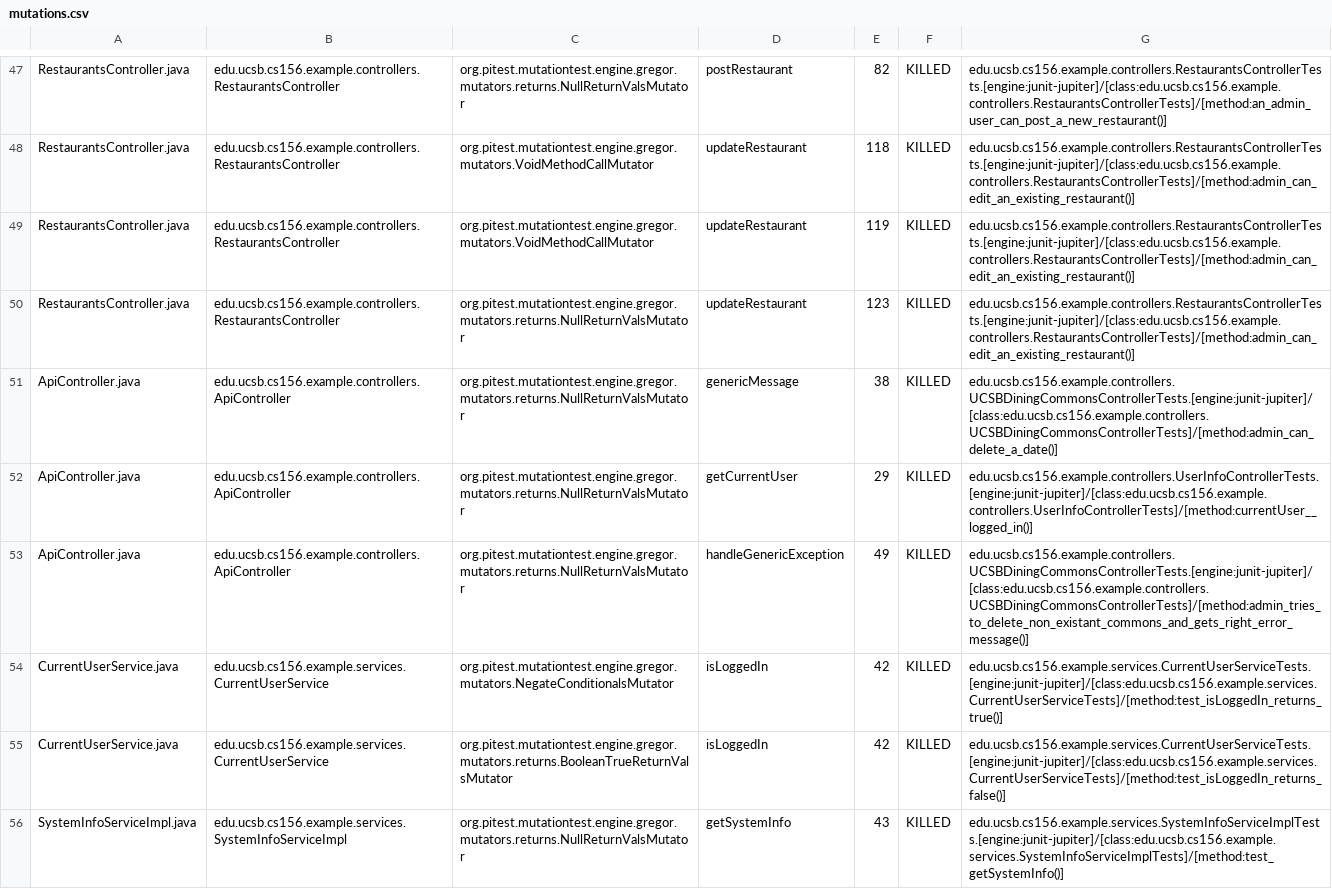
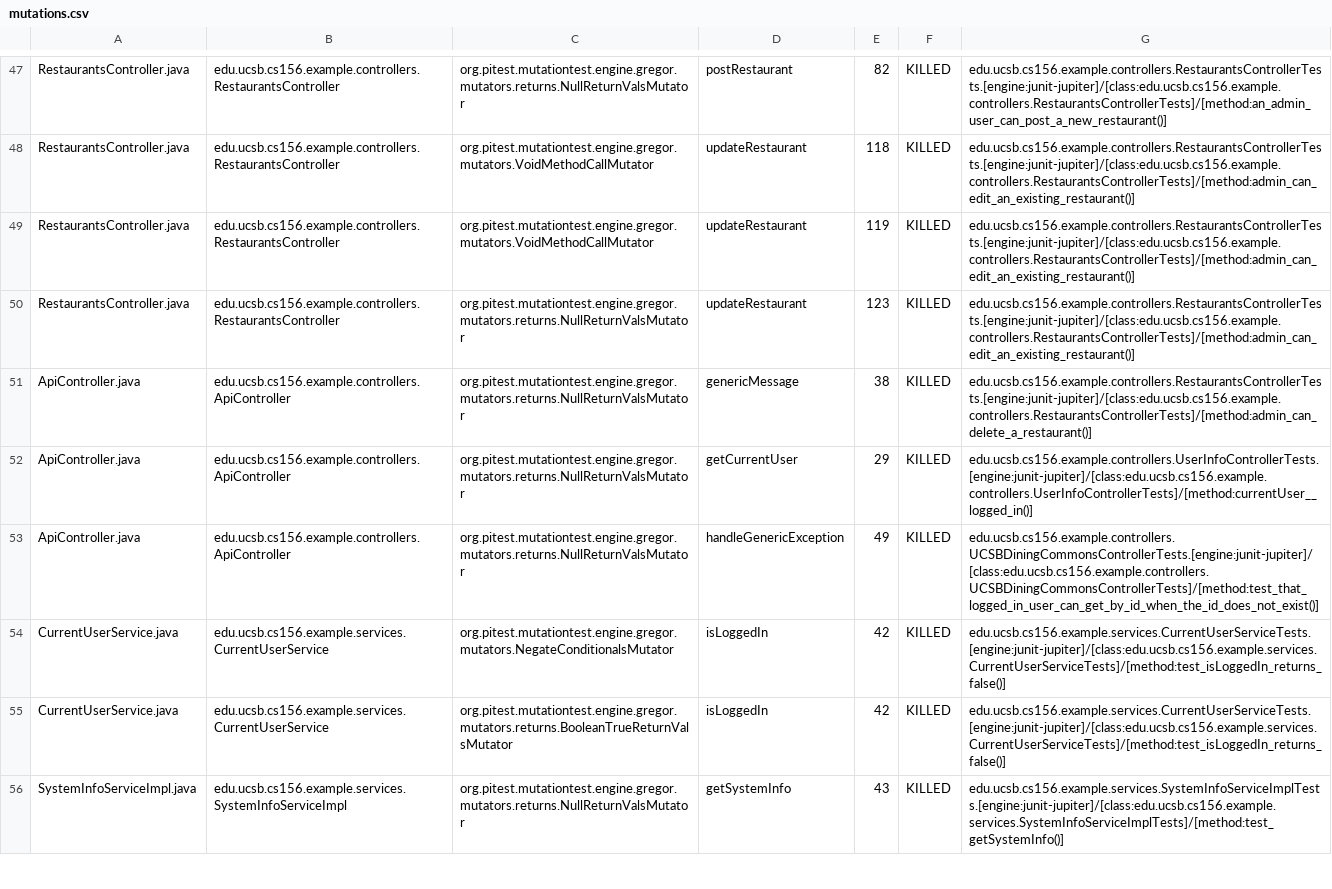
Before and after one commit to ucsb-cs156-s24/team03-s24-5pm-6, a CSV file: pitest/mutations.csv, drawn as a sheet; only a part is shown, gaps mark what is left out.

Commit message:
Deploying to gh-pages from @ ucsb-cs156-s24/team03-s24-5pm-6@9e55d3db86ccbe96ddc26bbdd63fadf821309ff9 🚀

```diff
--- a/pitest/mutations.csv
+++ b/pitest/mutations.csv
@@ -50,6 +50,6 @@ RestaurantsController.java,edu.ucsb.cs156.example.controllers.RestaurantsControl
 RestaurantsController.java,edu.ucsb.cs156.example.controllers.RestaurantsController,org.pitest.mutationtest.engine.gregor.mutators.returns.NullReturnValsMutator,updateRestaurant,123,KILLED,edu.ucsb.cs156.example.controllers.RestaurantsControllerTests.[engine:junit-jupiter]/[class:edu.ucsb.cs156.example.controllers.RestaurantsControllerTests]/[method:admin_can_edit_an_existing_restaurant()]
-ApiController.java,edu.ucsb.cs156.example.controllers.ApiController,org.pitest.mutationtest.engine.gregor.mutators.returns.NullReturnValsMutator,genericMessage,38,KILLED,edu.ucsb.cs156.example.controllers.UCSBDiningCommonsControllerTests.[engine:junit-jupiter]/[class:edu.ucsb.cs156.example.controllers.UCSBDiningCommonsControllerTests]/[method:admin_can_delete_a_date()]
+ApiController.java,edu.ucsb.cs156.example.controllers.ApiController,org.pitest.mutationtest.engine.gregor.mutators.returns.NullReturnValsMutator,genericMessage,38,KILLED,edu.ucsb.cs156.example.controllers.RestaurantsControllerTests.[engine:junit-jupiter]/[class:edu.ucsb.cs156.example.controllers.RestaurantsControllerTests]/[method:admin_can_delete_a_restaurant()]
 ApiController.java,edu.ucsb.cs156.example.controllers.ApiController,org.pitest.mutationtest.engine.gregor.mutators.returns.NullReturnValsMutator,getCurrentUser,29,KILLED,edu.ucsb.cs156.example.controllers.UserInfoControllerTests.[engine:junit-jupiter]/[class:edu.ucsb.cs156.example.controllers.UserInfoControllerTests]/[method:currentUser__logged_in()]
-ApiController.java,edu.ucsb.cs156.example.controllers.ApiController,org.pitest.mutationtest.engine.gregor.mutators.returns.NullReturnValsMutator,handleGenericException,49,KILLED,edu.ucsb.cs156.example.controllers.UCSBDiningCommonsControllerTests.[engine:junit-jupiter]/[class:edu.ucsb.cs156.example.controllers.UCSBDiningCommonsControllerTests]/[method:admin_tries_to_delete_non_existant_commons_and_gets_right_error_message()]
-CurrentUserService.java,edu.ucsb.cs156.example.services.CurrentUserService,org.pitest.mutationtest.engine.gregor.mutators.NegateConditionalsMutator,isLoggedIn,42,KILLED,edu.ucsb.cs156.example.services.CurrentUserServiceTests.[engine:junit-jupiter]/[class:edu.ucsb.cs156.example.services.CurrentUserServiceTests]/[method:test_isLoggedIn_returns_true()]
+ApiController.java,edu.ucsb.cs156.example.controllers.ApiController,org.pitest.mutationtest.engine.gregor.mutators.returns.NullReturnValsMutator,handleGenericException,49,KILLED,edu.ucsb.cs156.example.controllers.UCSBDiningCommonsControllerTests.[engine:junit-jupiter]/[class:edu.ucsb.cs156.example.controllers.UCSBDiningCommonsControllerTests]/[method:test_that_logged_in_user_can_get_by_id_when_the_id_does_not_exist()]
+CurrentUserService.java,edu.ucsb.cs156.example.services.CurrentUserService,org.pitest.mutationtest.engine.gregor.mutators.NegateConditionalsMutator,isLoggedIn,42,KILLED,edu.ucsb.cs156.example.services.CurrentUserServiceTests.[engine:junit-jupiter]/[class:edu.ucsb.cs156.example.services.CurrentUserServiceTests]/[method:test_isLoggedIn_returns_false()]
 CurrentUserService.java,edu.ucsb.cs156.example.services.CurrentUserService,org.pitest.mutationtest.engine.gregor.mutators.returns.BooleanTrueReturnValsMutator,isLoggedIn,42,KILLED,edu.ucsb.cs156.example.services.CurrentUserServiceTests.[engine:junit-jupiter]/[class:edu.ucsb.cs156.example.services.CurrentUserServiceTests]/[method:test_isLoggedIn_returns_false()]
```
Also changed, not shown: 12 other files.
